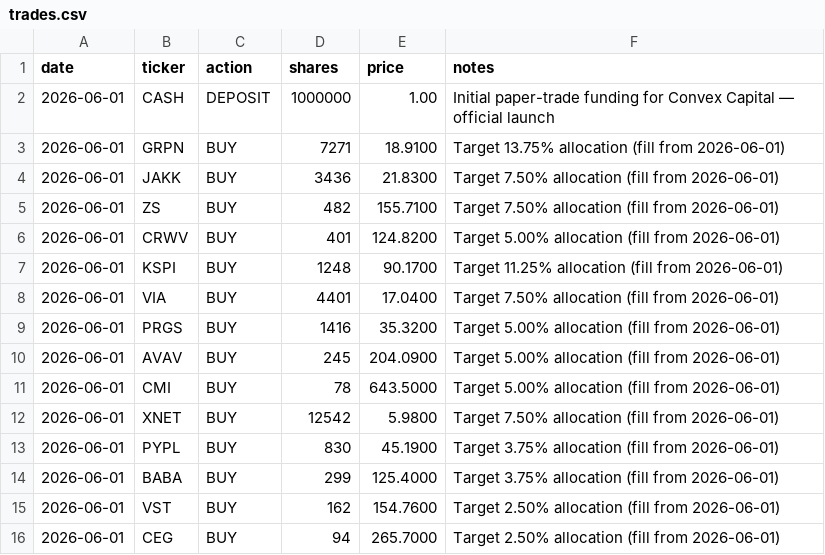
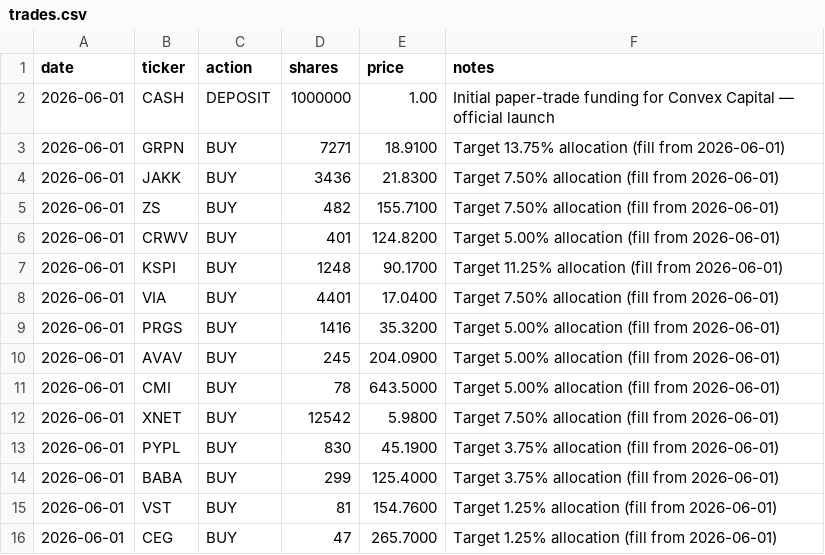
Before and after one commit to aalok1997/Convex-Capital, a CSV file: trades.csv, drawn as a sheet.

```diff
--- a/trades.csv
+++ b/trades.csv
@@ -14,3 +14,3 @@ date,ticker,action,shares,price,notes
 2026-06-01,BABA,BUY,299,125.4000,Target 3.75% allocation (fill from 2026-06-01)
-2026-06-01,VST,BUY,162,154.7600,Target 2.50% allocation (fill from 2026-06-01)
-2026-06-01,CEG,BUY,94,265.7000,Target 2.50% allocation (fill from 2026-06-01)
+2026-06-01,VST,BUY,81,154.7600,Target 1.25% allocation (fill from 2026-06-01)
+2026-06-01,CEG,BUY,47,265.7000,Target 1.25% allocation (fill from 2026-06-01)
```
Also changed, not shown: 1 other file.
